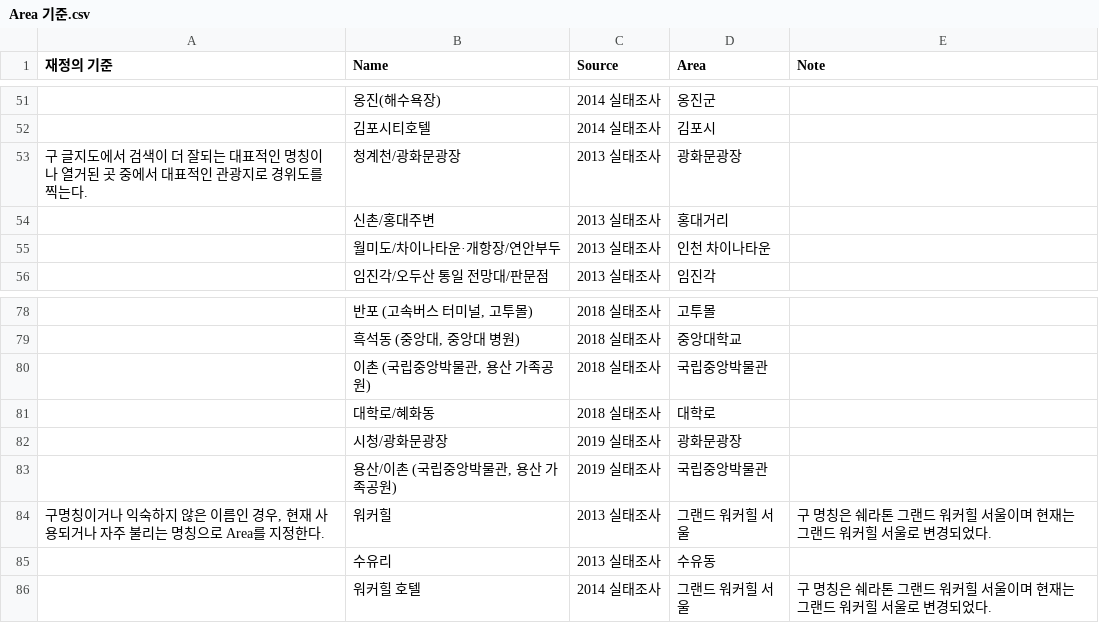
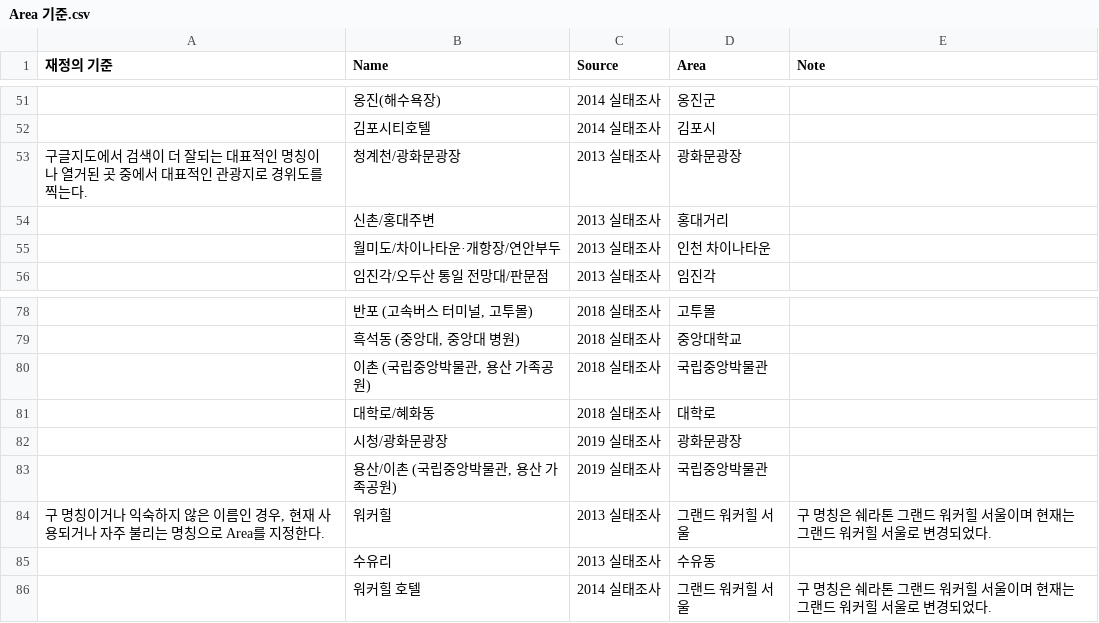
Before and after one commit to chanhsinjung/chinese-speaking-tourists-in-korea, a CSV file: OtherTables/Area 기준.csv, drawn as a sheet; only a part is shown, gaps mark what is left out.

Commit message:
Update Area 기준.csv

```diff
--- a/OtherTables/Area 기준.csv
+++ b/OtherTables/Area 기준.csv
@@ -53,3 +53,3 @@
 ,김포시티호텔,2014 실태조사,김포시,
-구 글지도에서 검색이 더 잘되는 대표적인 명칭이나 열거된 곳 중에서 대표적인 관광지로 경위도를 찍는다.,청계천/광화문광장,2013 실태조사,광화문광장,
+구글지도에서 검색이 더 잘되는 대표적인 명칭이나 열거된 곳 중에서 대표적인 관광지로 경위도를 찍는다.,청계천/광화문광장,2013 실태조사,광화문광장,
 ,신촌/홍대주변,2013 실태조사,홍대거리,
@@ -84,3 +84,3 @@
 ,"용산/이촌 (국립중앙박물관, 용산 가족공원)",2019 실태조사,국립중앙박물관,
-"구명칭이거나 익숙하지 않은 이름인 경우,  현재 사용되거나 자주 불리는 명칭으로 Area를 지정한다.",워커힐,2013 실태조사,그랜드 워커힐 서울,구 명칭은 쉐라톤 그랜드 워커힐 서울이며 현재는 그랜드 워커힐 서울로 변경되었다.
+"구 명칭이거나 익숙하지 않은 이름인 경우,  현재 사용되거나 자주 불리는 명칭으로 Area를 지정한다.",워커힐,2013 실태조사,그랜드 워커힐 서울,구 명칭은 쉐라톤 그랜드 워커힐 서울이며 현재는 그랜드 워커힐 서울로 변경되었다.
 ,수유리,2013 실태조사,수유동,
```
